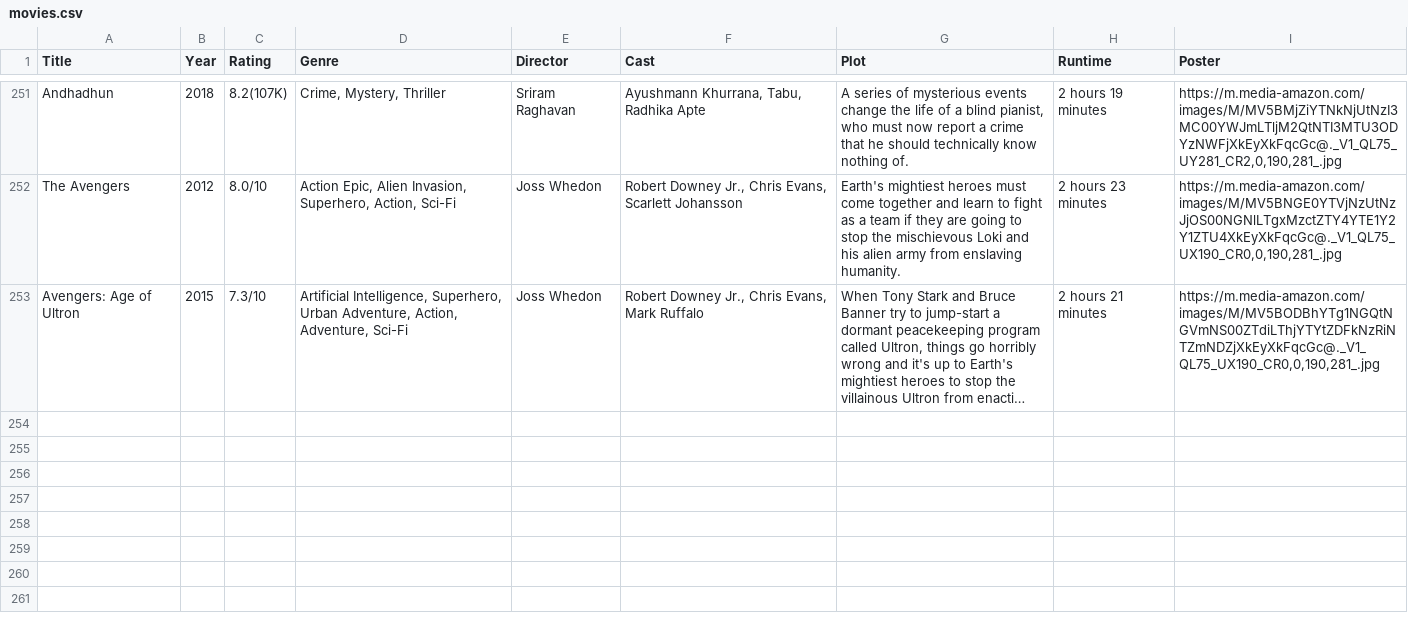
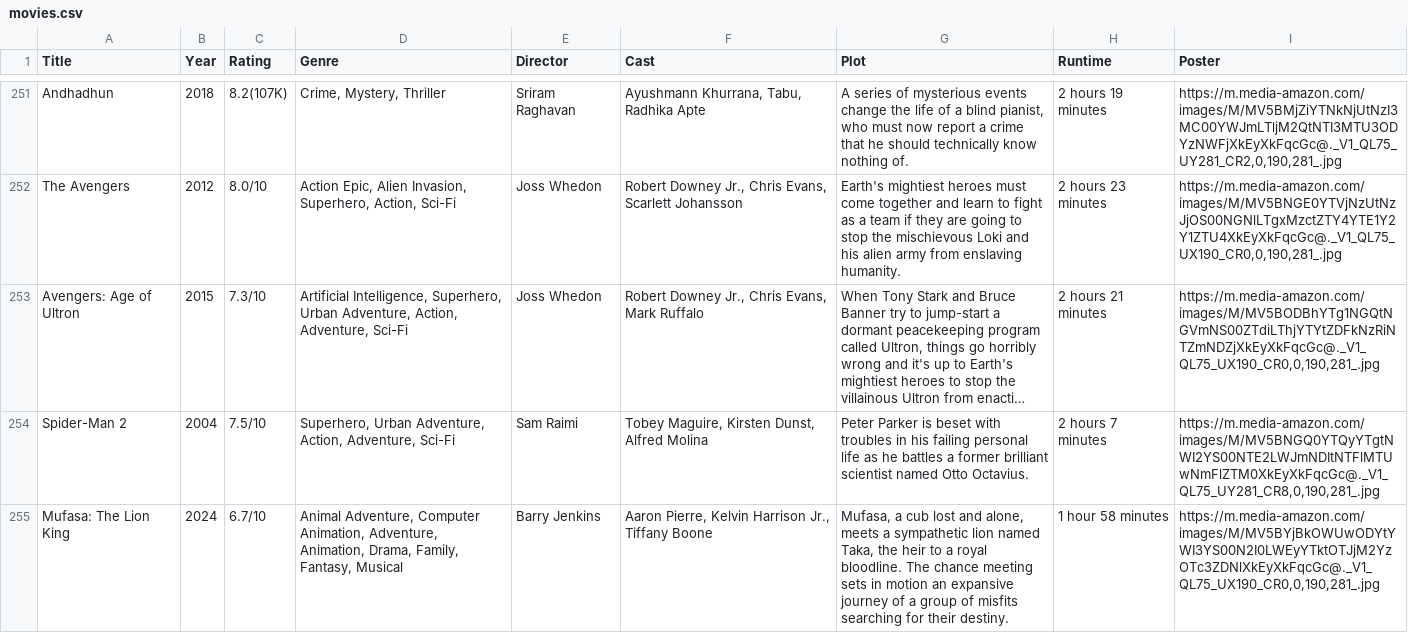
Before and after one commit to jkhangura26/Movie-Scraper-and-Recomandation, a CSV file: movies.csv, drawn as a sheet; only a part is shown, gaps mark what is left out; long unchanged cells end in …; the diff names each change by its address in the sheet, - before the commit and + after, or states it on an @@ line.

Commit message:
Either one movie in command line or a file with each movie in newline

```diff
--- a/movies.csv
+++ b/movies.csv
+row 254: Spider-Man 2 | 2004 | 7.5/10 | Superhero, Urban Adventure, Action, Adventure, Sci-Fi | Sam Raimi | Tobey Maguire, Kirsten Dunst, Alfred Molina | Peter Parker is beset with troubles in his failing personal life as he battles a former brilliant scientist named Otto Octavius. | 2 hours 7 minutes | https://m.media-amazon.com/images/M/MV5BNGQ0YTQyYTgtNWI2YS00NTE2LWJmNDItNTFlMTUwNmFlZTM0XkEyXkFqcGc@._V1_QL75_UY281_CR8,0,190,281_.jpg
+row 255: Mufasa: The Lion King | 2024 | 6.7/10 | Animal Adventure, Computer Animation, Adventure, Animation, Drama, Family, Fantasy, Musical | Barry Jenkins | Aaron Pierre, Kelvin Harrison Jr., Tiffany Boone | Mufasa, a cub lost and alone, meets a sympathetic lion named Taka, the heir to a royal bloodline. The chance meeting sets in motion an expansive journey of a group of misfits searching for their destiny. | 1 hour 58 minutes | https://m.media-amazon.com/images/M/MV5BYjBkOWUwODYtYWI3YS00N2I0LWEyYTktOTJjM2YzOTc3ZDNlXkEyXkFqcGc@._V1_QL75_UX190_CR0,0,190,281_.jpg
```
Also changed, not shown: 1 other file.
